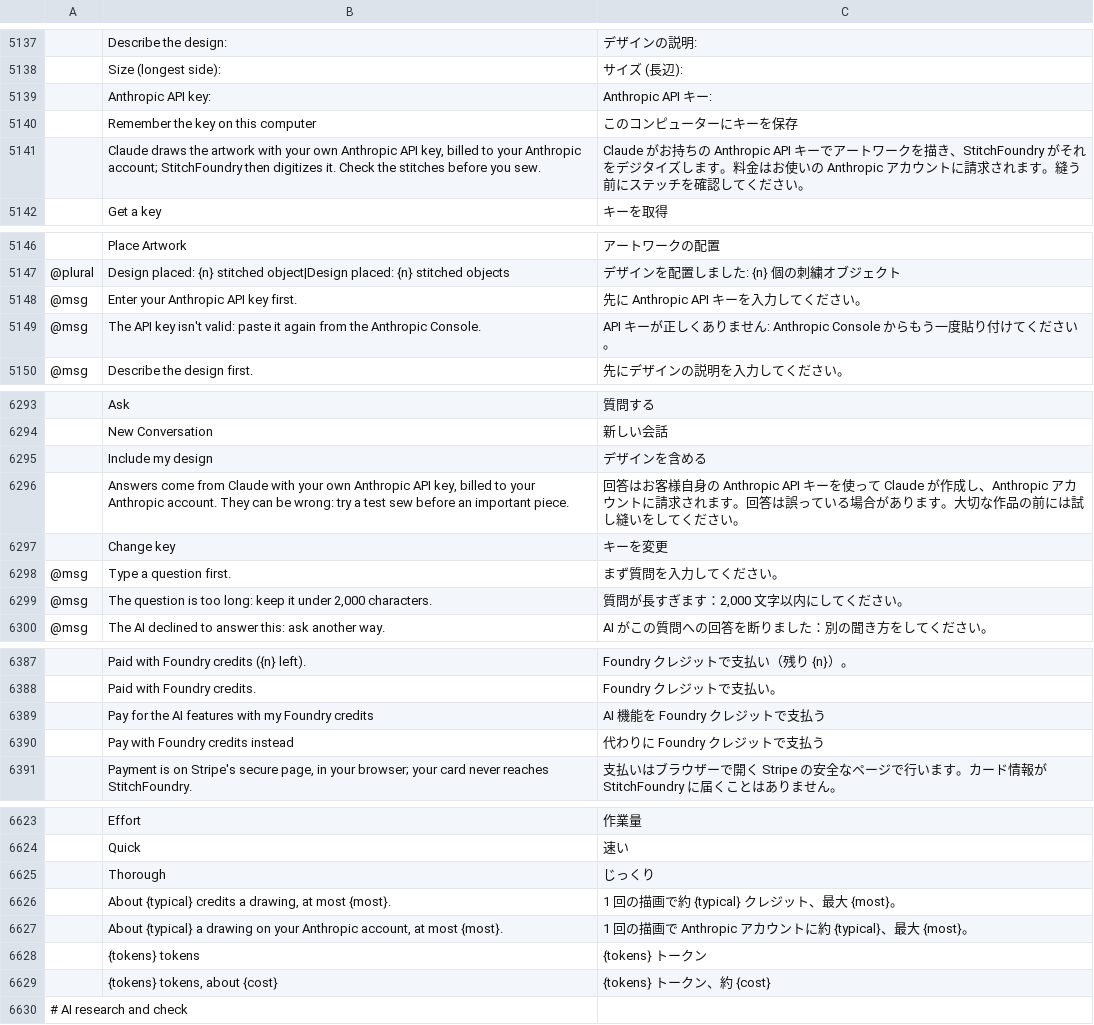
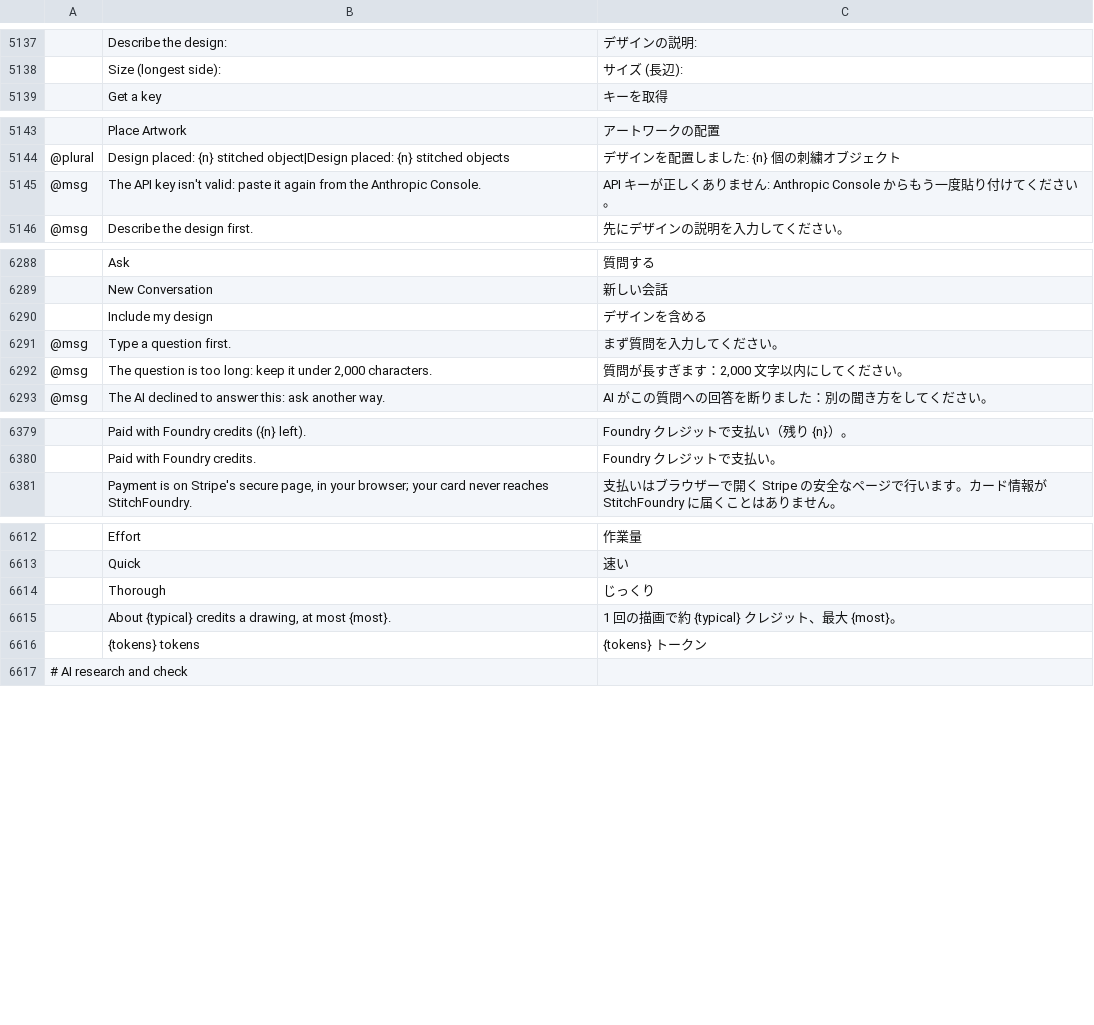
Before and after one commit to StitchFoundry/StitchFoundry, a TSV file: crates/ui-egui/src/i18n/ja.tsv, drawn as a sheet; only a part is shown, gaps mark what is left out; the diff covers the shown part only; the diff names each change by its address in the sheet, - before the commit and + after, or states it on an @@ line.

```diff
--- a/crates/ui-egui/src/i18n/ja.tsv
+++ b/crates/ui-egui/src/i18n/ja.tsv
-row 5139:  | Anthropic API key: | Anthropic API キー:
-row 5140:  | Remember the key on this computer | このコンピューターにキーを保存
-row 5141:  | Claude draws the artwork with your own Anthropic API key, billed to your Anthropic account; StitchFoundry then digitizes it. Check the stitches before you sew. | Claude がお持ちの Anthropic API キーでアートワークを描き、StitchFoundry がそれをデジタイズします。料金はお使いの Anthropic アカウントに請求されます。縫う前にステッチを確認してください。
-row 5148: @msg | Enter your Anthropic API key first. | 先に Anthropic API キーを入力してください。
-row 6296:  | Answers come from Claude with your own Anthropic API key, billed to your Anthropic account. They can be wrong: try a test sew before an important piece. | 回答はお客様自身の Anthropic API キーを使って Claude が作成し、Anthropic アカウントに請求されます。回答は誤っている場合があります。大切な作品の前には試し縫いをしてください。
-row 6297:  | Change key | キーを変更
-row 6389:  | Pay for the AI features with my Foundry credits | AI 機能を Foundry クレジットで支払う
-row 6390:  | Pay with Foundry credits instead | 代わりに Foundry クレジットで支払う
-row 6627:  | About {typical} a drawing on your Anthropic account, at most {most}. | 1 回の描画で Anthropic アカウントに約 {typical}、最大 {most}。
-row 6629:  | {tokens} tokens, about {cost} | {tokens} トークン、約 {cost}
```
Also changed, not shown: 3 removed rows elsewhere in this file, crates/ui-egui/src/i18n/bg.tsv, crates/ui-egui/src/i18n/el.tsv, 30 other files.
